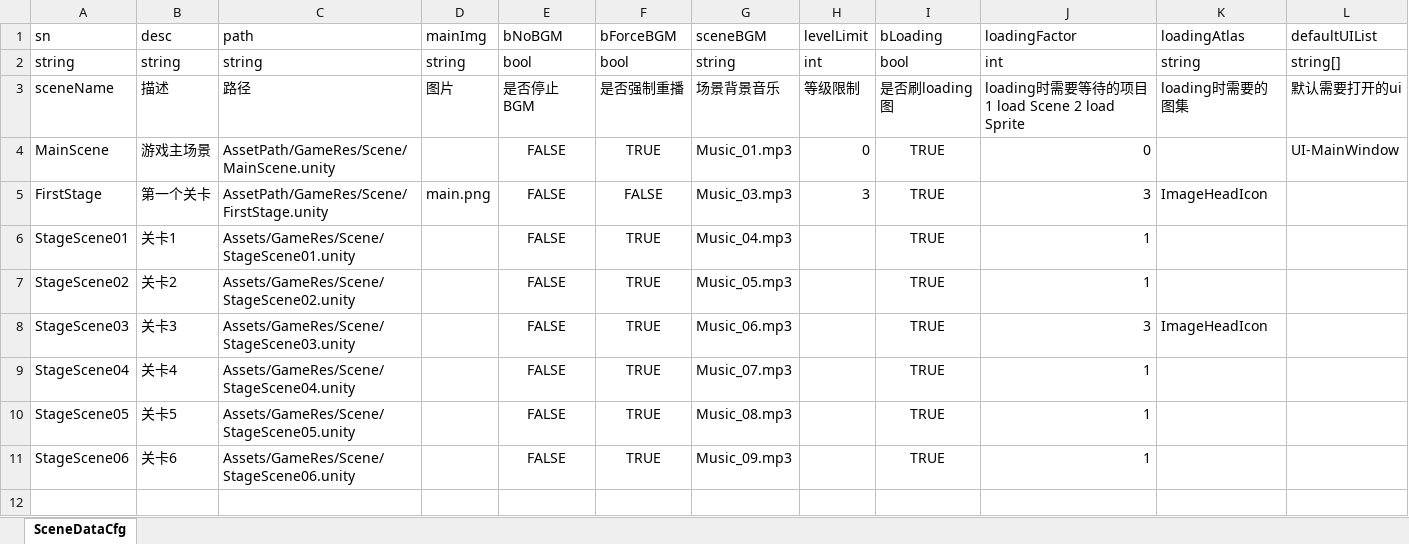
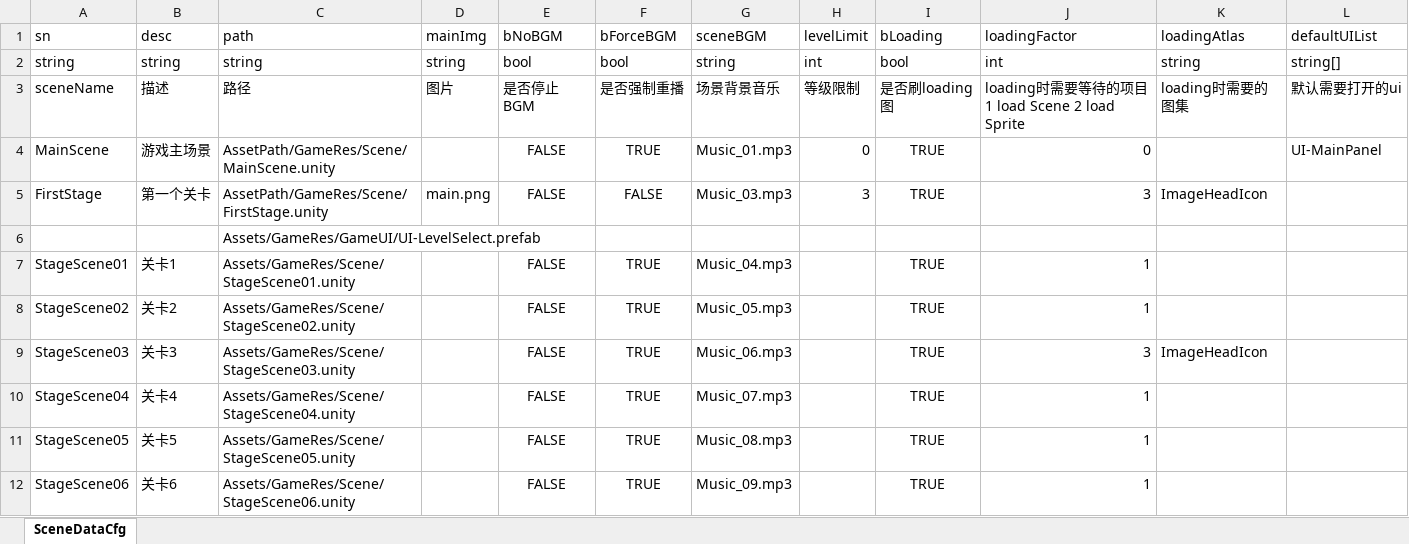
Before and after one commit to lumiere1234/LumiUnityPrj01, an Excel workbook: Configs/Scene.xlsx, sheet SceneDataCfg, drawn as a sheet; values as stored, in another font and other column widths than the file's, no borders; the diff names each change by its address in the sheet, - before the commit and + after, or states it on an @@ line.

```diff
--- a/Configs/Scene.xlsx (sheet SceneDataCfg)
+++ b/Configs/Scene.xlsx (sheet SceneDataCfg)
-L4 (defaultUIList): UI-MainWindow
+L4 (defaultUIList): UI-MainPanel
+row 6:  |  | Assets/GameRes/GameUI/UI-LevelSelect.prefab
```
Also changed, not shown: Configs/Gui.xlsx, 58 other files.
